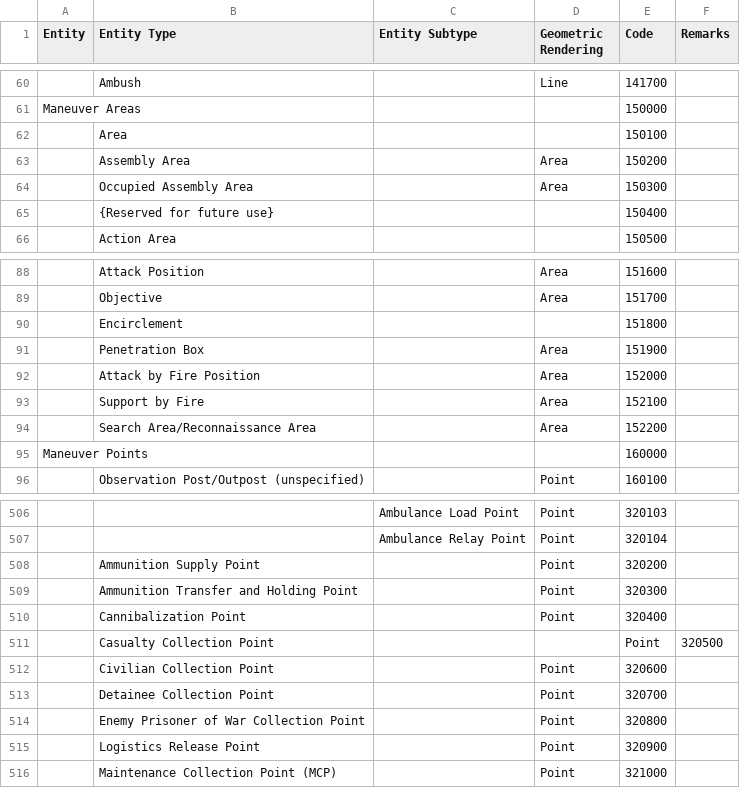
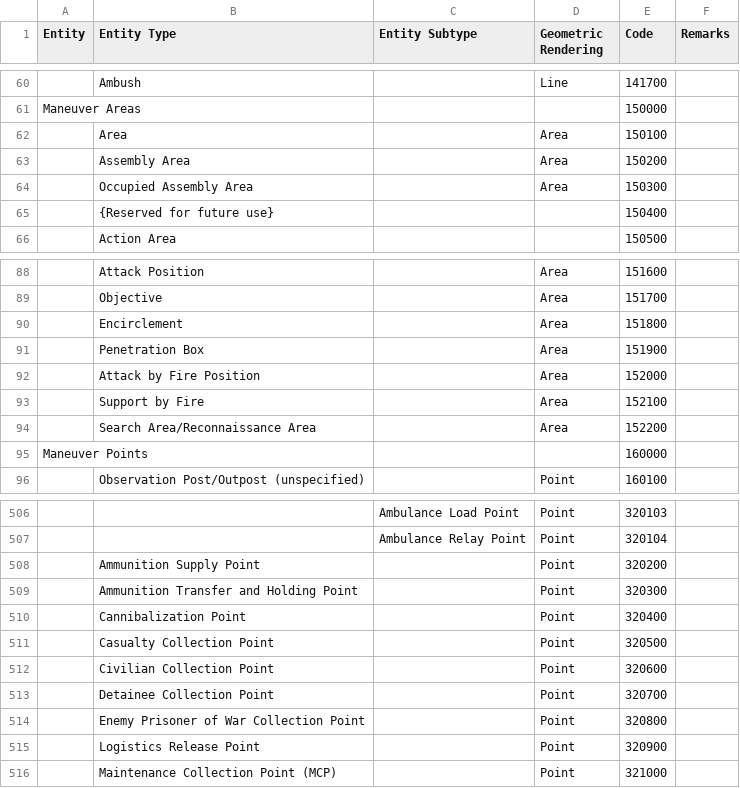
Before and after one commit to spatialillusions/mil-std-2525, a TSV file: tsv-tables/2525d/Control Measures.tsv, drawn as a sheet; only a part is shown, gaps mark what is left out; the diff covers the shown part only; the diff names each change by its address in the sheet, - before the commit and + after, or states it on an @@ line.

```diff
--- a/tsv-tables/2525d/Control Measures.tsv
+++ b/tsv-tables/2525d/Control Measures.tsv
-D62 (Geometric Rendering): (empty)
+D62 (Geometric Rendering): Area
-D90 (Geometric Rendering): (empty)
+D90 (Geometric Rendering): Area
-D511 (Geometric Rendering): (empty)
+D511 (Geometric Rendering): Point
-E511 (Code): Point
+E511 (Code): 320500
-F511 (Remarks): 320500
+F511 (Remarks): (empty)
```
Also changed, not shown: 4 added rows, 4 removed rows and 7 edited cells elsewhere in this file.
